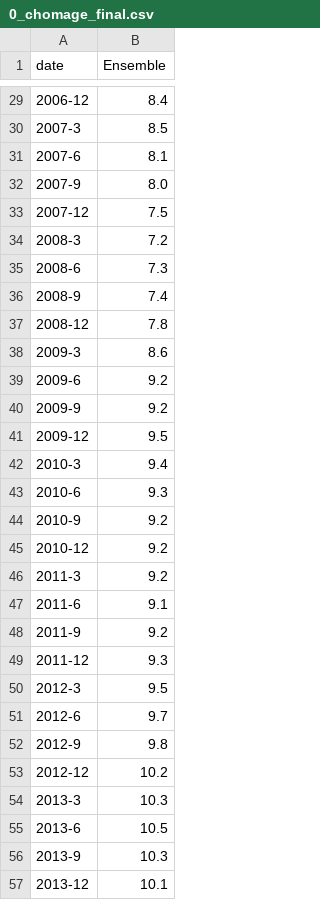
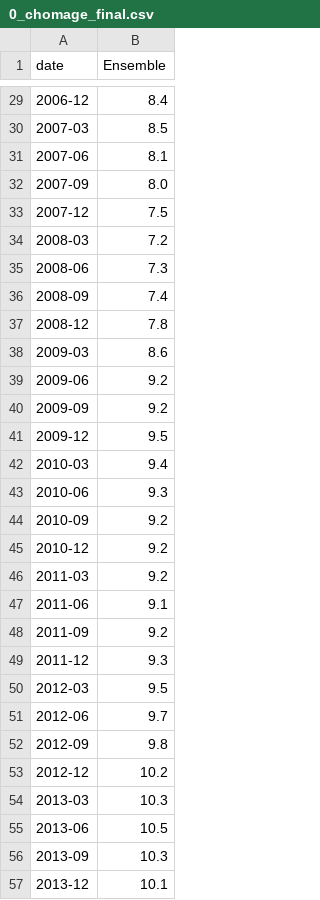
Before and after one commit to amreily/Projet-python-2A, a CSV file: 0_chomage_final.csv, drawn as a sheet; only a part is shown, gaps mark what is left out; the diff covers the shown part only.

```diff
--- a/0_chomage_final.csv
+++ b/0_chomage_final.csv
@@ -29,29 +29,29 @@ date,Ensemble
 2006-12,8.4
-2007-3,8.5
-2007-6,8.1
-2007-9,8.0
+2007-03,8.5
+2007-06,8.1
+2007-09,8.0
 2007-12,7.5
-2008-3,7.2
-2008-6,7.3
-2008-9,7.4
+2008-03,7.2
+2008-06,7.3
+2008-09,7.4
 2008-12,7.8
-2009-3,8.6
-2009-6,9.2
-2009-9,9.2
+2009-03,8.6
+2009-06,9.2
+2009-09,9.2
 2009-12,9.5
-2010-3,9.4
-2010-6,9.3
-2010-9,9.2
+2010-03,9.4
+2010-06,9.3
+2010-09,9.2
 2010-12,9.2
-2011-3,9.2
-2011-6,9.1
-2011-9,9.2
+2011-03,9.2
+2011-06,9.1
+2011-09,9.2
 2011-12,9.3
-2012-3,9.5
-2012-6,9.7
-2012-9,9.8
+2012-03,9.5
+2012-06,9.7
+2012-09,9.8
 2012-12,10.2
-2013-3,10.3
-2013-6,10.5
-2013-9,10.3
+2013-03,10.3
+2013-06,10.5
+2013-09,10.3
 2013-12,10.1
```
Also changed, not shown: 54 edited cells elsewhere in this file, 4 other files.
